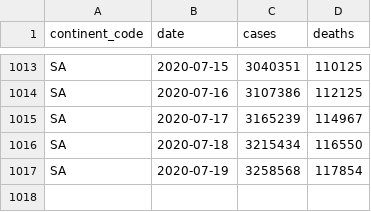
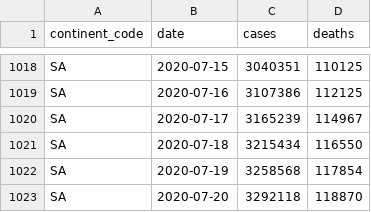
Before and after one commit to covid-open-data/xform-casecount-jhu, a CSV file: output/continents.csv, drawn as a sheet; only a part is shown, gaps mark what is left out; the diff covers the shown part only; the diff names each change by its address in the sheet, - before the commit and + after, or states it on an @@ line.

```diff
--- a/output/continents.csv
+++ b/output/continents.csv
+row 1023: SA | 2020-07-20 | 3292118 | 118870
```
Also changed, not shown: 5 added rows elsewhere in this file, output/admin0/all.csv, output/global.csv, 1 other file.
